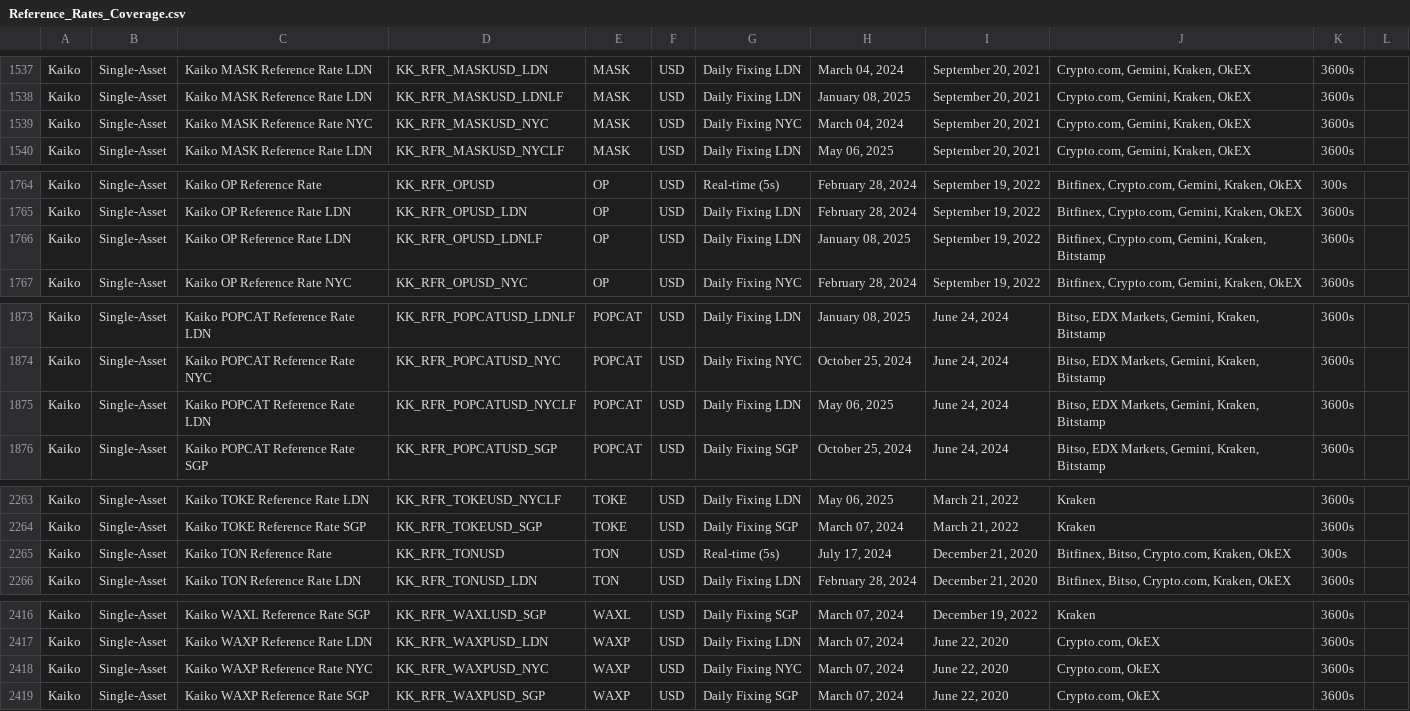
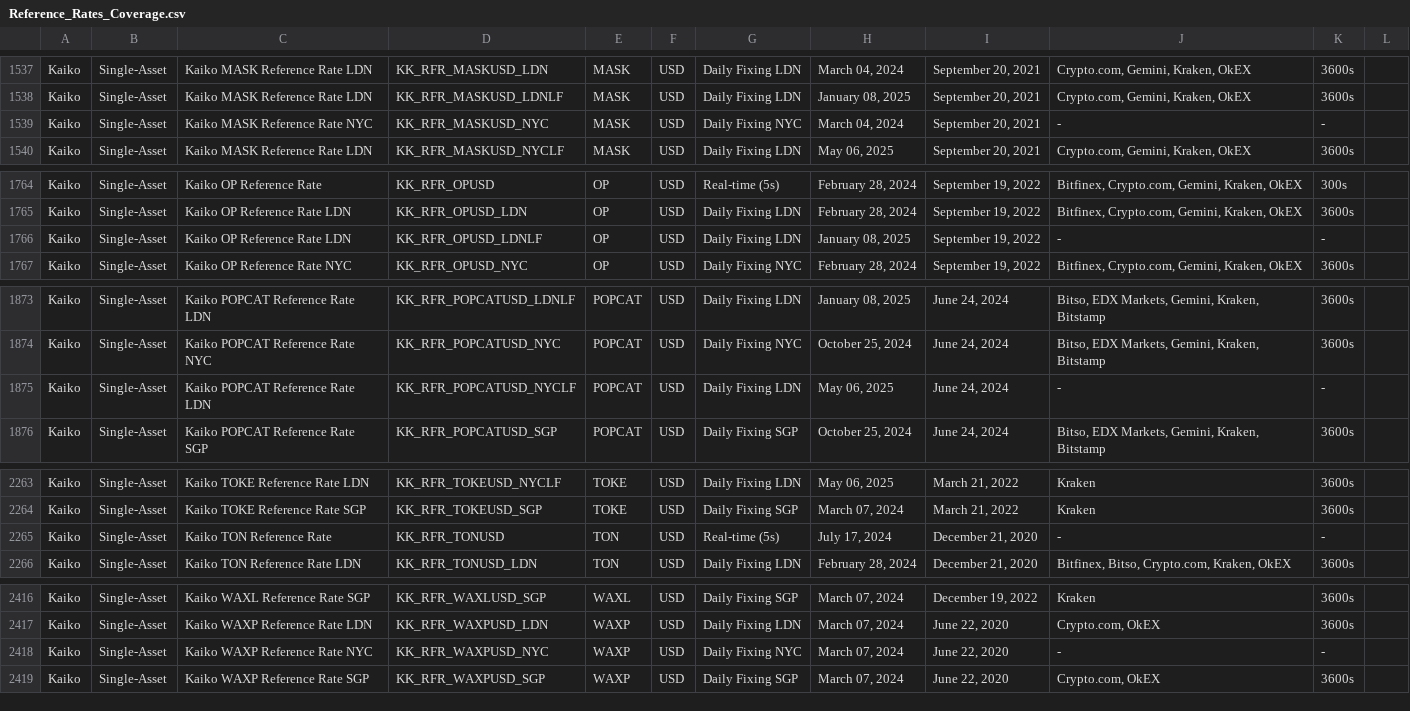
Before and after one commit to rdavill/kaiko_indices_coverage, a CSV file: Reference_Rates_Coverage.csv, drawn as a sheet; only a part is shown, gaps mark what is left out; the diff covers the shown part only.

```diff
--- a/Reference_Rates_Coverage.csv
+++ b/Reference_Rates_Coverage.csv
@@ -1538,3 +1538,3 @@ Kaiko,Single-Asset,Kaiko MASK Reference Rate LDN,KK_RFR_MASKUSD_LDN,MASK,USD,Dai
 Kaiko,Single-Asset,Kaiko MASK Reference Rate LDN,KK_RFR_MASKUSD_LDNLF,MASK,USD,Daily Fixing LDN,"January 08, 2025","September 20, 2021","Crypto.com, Gemini, Kraken, OkEX",3600s,
-Kaiko,Single-Asset,Kaiko MASK Reference Rate NYC,KK_RFR_MASKUSD_NYC,MASK,USD,Daily Fixing NYC,"March 04, 2024","September 20, 2021","Crypto.com, Gemini, Kraken, OkEX",3600s,
+Kaiko,Single-Asset,Kaiko MASK Reference Rate NYC,KK_RFR_MASKUSD_NYC,MASK,USD,Daily Fixing NYC,"March 04, 2024","September 20, 2021",-,-,
 Kaiko,Single-Asset,Kaiko MASK Reference Rate LDN,KK_RFR_MASKUSD_NYCLF,MASK,USD,Daily Fixing LDN,"May 06, 2025","September 20, 2021","Crypto.com, Gemini, Kraken, OkEX",3600s,
@@ -1765,3 +1765,3 @@ Kaiko,Single-Asset,Kaiko OP Reference Rate ,KK_RFR_OPUSD,OP,USD,Real-time (5s),"
 Kaiko,Single-Asset,Kaiko OP Reference Rate LDN,KK_RFR_OPUSD_LDN,OP,USD,Daily Fixing LDN,"February 28, 2024","September 19, 2022","Bitfinex, Crypto.com, Gemini, Kraken, OkEX",3600s,
-Kaiko,Single-Asset,Kaiko OP Reference Rate LDN,KK_RFR_OPUSD_LDNLF,OP,USD,Daily Fixing LDN,"January 08, 2025","September 19, 2022","Bitfinex, Crypto.com, Gemini, Kraken, Bitstamp",3600s,
+Kaiko,Single-Asset,Kaiko OP Reference Rate LDN,KK_RFR_OPUSD_LDNLF,OP,USD,Daily Fixing LDN,"January 08, 2025","September 19, 2022",-,-,
 Kaiko,Single-Asset,Kaiko OP Reference Rate NYC,KK_RFR_OPUSD_NYC,OP,USD,Daily Fixing NYC,"February 28, 2024","September 19, 2022","Bitfinex, Crypto.com, Gemini, Kraken, OkEX",3600s,
@@ -1874,3 +1874,3 @@ Kaiko,Single-Asset,Kaiko POPCAT Reference Rate LDN,KK_RFR_POPCATUSD_LDNLF,POPCAT
 Kaiko,Single-Asset,Kaiko POPCAT Reference Rate NYC,KK_RFR_POPCATUSD_NYC,POPCAT,USD,Daily Fixing NYC,"October 25, 2024","June 24, 2024","Bitso, EDX Markets, Gemini, Kraken, Bitstamp",3600s,
-Kaiko,Single-Asset,Kaiko POPCAT Reference Rate LDN,KK_RFR_POPCATUSD_NYCLF,POPCAT,USD,Daily Fixing LDN,"May 06, 2025","June 24, 2024","Bitso, EDX Markets, Gemini, Kraken, Bitstamp",3600s,
+Kaiko,Single-Asset,Kaiko POPCAT Reference Rate LDN,KK_RFR_POPCATUSD_NYCLF,POPCAT,USD,Daily Fixing LDN,"May 06, 2025","June 24, 2024",-,-,
 Kaiko,Single-Asset,Kaiko POPCAT Reference Rate SGP,KK_RFR_POPCATUSD_SGP,POPCAT,USD,Daily Fixing SGP,"October 25, 2024","June 24, 2024","Bitso, EDX Markets, Gemini, Kraken, Bitstamp",3600s,
@@ -2264,3 +2264,3 @@ Kaiko,Single-Asset,Kaiko TOKE Reference Rate LDN,KK_RFR_TOKEUSD_NYCLF,TOKE,USD,D
 Kaiko,Single-Asset,Kaiko TOKE Reference Rate SGP,KK_RFR_TOKEUSD_SGP,TOKE,USD,Daily Fixing SGP,"March 07, 2024","March 21, 2022",Kraken,3600s,
-Kaiko,Single-Asset,Kaiko TON Reference Rate ,KK_RFR_TONUSD,TON,USD,Real-time (5s),"July 17, 2024","December 21, 2020","Bitfinex, Bitso, Crypto.com, Kraken, OkEX",300s,
+Kaiko,Single-Asset,Kaiko TON Reference Rate ,KK_RFR_TONUSD,TON,USD,Real-time (5s),"July 17, 2024","December 21, 2020",-,-,
 Kaiko,Single-Asset,Kaiko TON Reference Rate LDN,KK_RFR_TONUSD_LDN,TON,USD,Daily Fixing LDN,"February 28, 2024","December 21, 2020","Bitfinex, Bitso, Crypto.com, Kraken, OkEX",3600s,
@@ -2417,3 +2417,3 @@ Kaiko,Single-Asset,Kaiko WAXL Reference Rate SGP,KK_RFR_WAXLUSD_SGP,WAXL,USD,Dai
 Kaiko,Single-Asset,Kaiko WAXP Reference Rate LDN,KK_RFR_WAXPUSD_LDN,WAXP,USD,Daily Fixing LDN,"March 07, 2024","June 22, 2020","Crypto.com, OkEX",3600s,
-Kaiko,Single-Asset,Kaiko WAXP Reference Rate NYC,KK_RFR_WAXPUSD_NYC,WAXP,USD,Daily Fixing NYC,"March 07, 2024","June 22, 2020","Crypto.com, OkEX",3600s,
+Kaiko,Single-Asset,Kaiko WAXP Reference Rate NYC,KK_RFR_WAXPUSD_NYC,WAXP,USD,Daily Fixing NYC,"March 07, 2024","June 22, 2020",-,-,
 Kaiko,Single-Asset,Kaiko WAXP Reference Rate SGP,KK_RFR_WAXPUSD_SGP,WAXP,USD,Daily Fixing SGP,"March 07, 2024","June 22, 2020","Crypto.com, OkEX",3600s,
```
Also changed, not shown: 10 edited cells elsewhere in this file.
